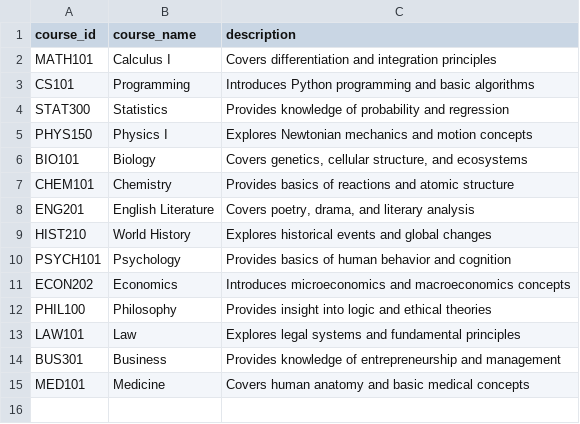
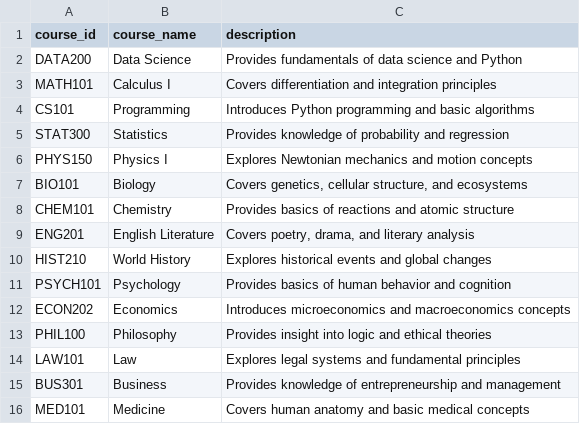
Before and after one commit to keon01/CheckMyGrade-Application, a CSV file: courses.csv, drawn as a sheet.

Commit message:
courses.csv

```diff
--- a/courses.csv
+++ b/courses.csv
@@ -1,2 +1,3 @@
 course_id,course_name,description
+DATA200,Data Science,Provides fundamentals of data science and Python
 MATH101,Calculus I,Covers differentiation and integration principles
```
